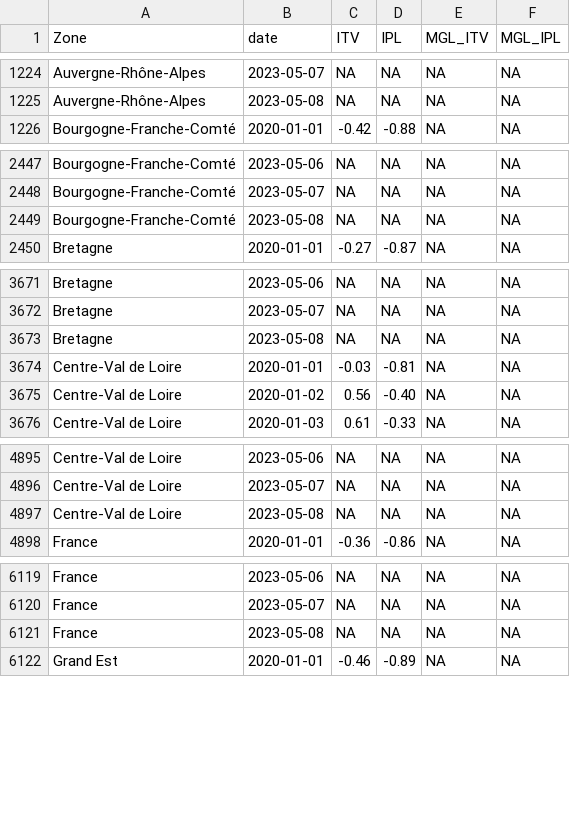
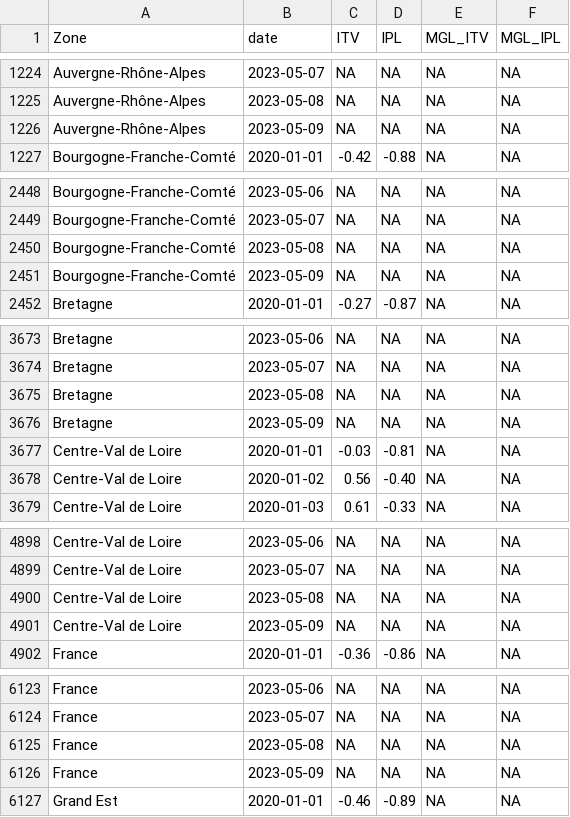
Before and after one commit to CEREMA/data-trafic, a CSV file: fr/latest.csv, drawn as a sheet; only a part is shown, gaps mark what is left out; the diff covers the shown part only; the diff names each change by its address in the sheet, - before the commit and + after, or states it on an @@ line.

```diff
--- a/fr/latest.csv
+++ b/fr/latest.csv
+row 1226: Auvergne-Rhône-Alpes | 2023-05-09 | NA | NA | NA | NA
+row 2451: Bourgogne-Franche-Comté | 2023-05-09 | NA | NA | NA | NA
+row 3676: Bretagne | 2023-05-09 | NA | NA | NA | NA
+row 4901: Centre-Val de Loire | 2023-05-09 | NA | NA | NA | NA
+row 6126: France | 2023-05-09 | NA | NA | NA | NA
```
Also changed, not shown: 8 added rows elsewhere in this file, collectivites/paris_brut_latest.csv, collectivites/paris_latest.csv, 2 other files.
